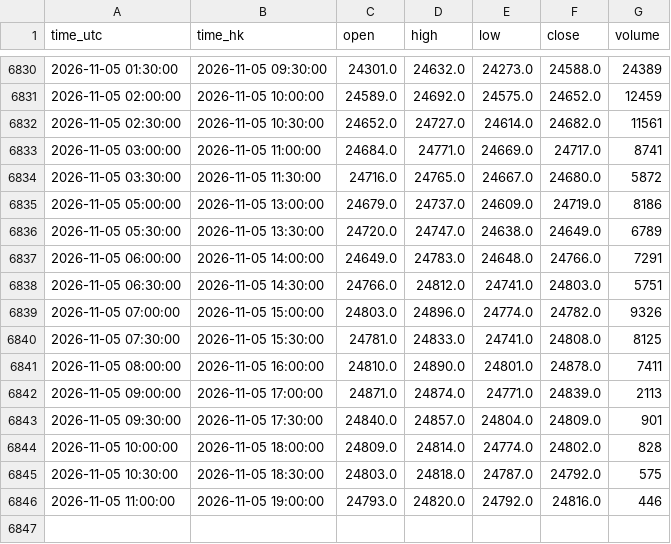
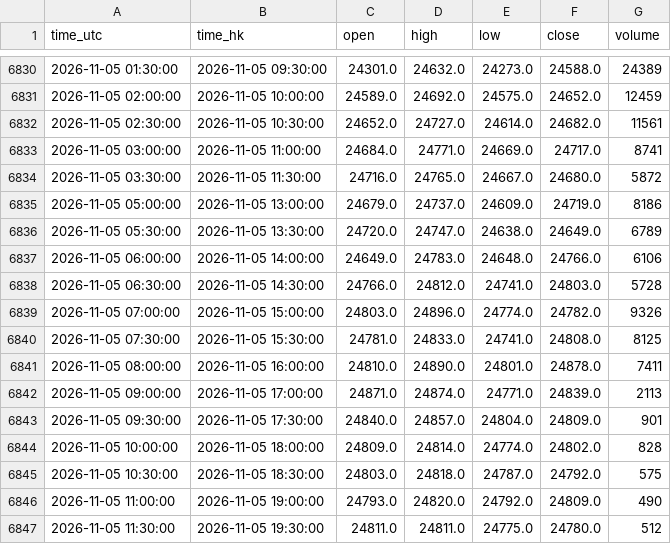
Before and after one commit to ronaldo8282/rs-us-daily, a CSV file: docs/tpo/data/HSIF_HKEX_HSI1_30m.csv, drawn as a sheet; only a part is shown, gaps mark what is left out.

Commit message:
HSIF live 30m: add 19:30 bar close 24780/vol 512 (session 2026-11-05)

```diff
--- a/docs/tpo/data/HSIF_HKEX_HSI1_30m.csv
+++ b/docs/tpo/data/HSIF_HKEX_HSI1_30m.csv
@@ -6836,4 +6836,4 @@ time_utc,time_hk,open,high,low,close,volume
 2026-11-05 05:30:00,2026-11-05 13:30:00,24720.0,24747.0,24638.0,24649.0,6789
-2026-11-05 06:00:00,2026-11-05 14:00:00,24649.0,24783.0,24648.0,24766.0,7291
-2026-11-05 06:30:00,2026-11-05 14:30:00,24766.0,24812.0,24741.0,24803.0,5751
+2026-11-05 06:00:00,2026-11-05 14:00:00,24649.0,24783.0,24648.0,24766.0,6106
+2026-11-05 06:30:00,2026-11-05 14:30:00,24766.0,24812.0,24741.0,24803.0,5728
 2026-11-05 07:00:00,2026-11-05 15:00:00,24803.0,24896.0,24774.0,24782.0,9326
@@ -6845,2 +6845,3 @@ time_utc,time_hk,open,high,low,close,volume
 2026-11-05 10:30:00,2026-11-05 18:30:00,24803.0,24818.0,24787.0,24792.0,575
-2026-11-05 11:00:00,2026-11-05 19:00:00,24793.0,24820.0,24792.0,24816.0,446
+2026-11-05 11:00:00,2026-11-05 19:00:00,24793.0,24820.0,24792.0,24809.0,490
+2026-11-05 11:30:00,2026-11-05 19:30:00,24811.0,24811.0,24775.0,24780.0,512
```
Also changed, not shown: 1 other file.
